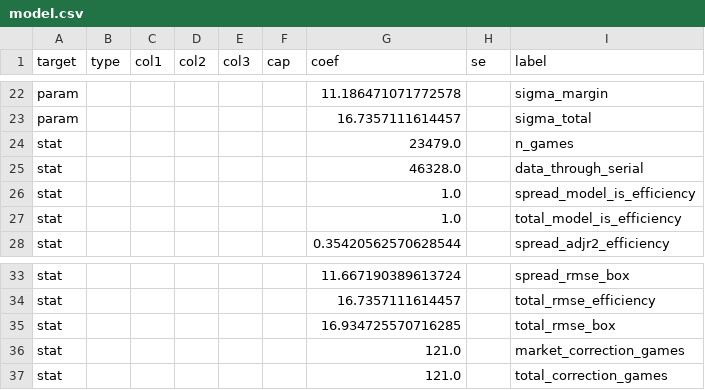
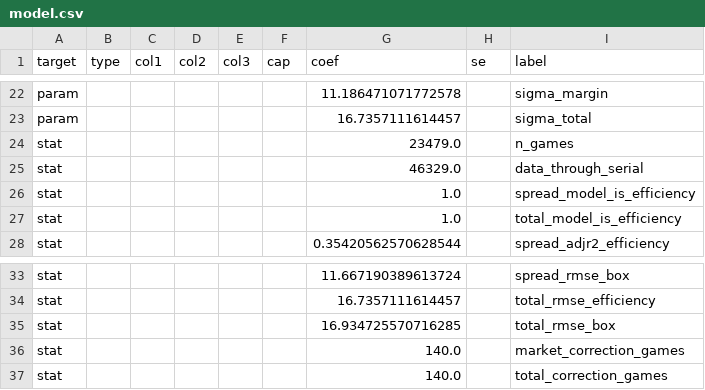
Before and after one commit to psturo77/cbb-data, a CSV file: model.csv, drawn as a sheet; only a part is shown, gaps mark what is left out.

```diff
--- a/model.csv
+++ b/model.csv
@@ -24,3 +24,3 @@ param,,,,,,16.7357111614457,,sigma_total
 stat,,,,,,23479.0,,n_games
-stat,,,,,,46328.0,,data_through_serial
+stat,,,,,,46329.0,,data_through_serial
 stat,,,,,,1.0,,spread_model_is_efficiency
@@ -35,3 +35,3 @@ stat,,,,,,16.7357111614457,,total_rmse_efficiency
 stat,,,,,,16.934725570716285,,total_rmse_box
-stat,,,,,,121.0,,market_correction_games
-stat,,,,,,121.0,,total_correction_games
+stat,,,,,,140.0,,market_correction_games
+stat,,,,,,140.0,,total_correction_games
```
Also changed, not shown: lines.csv, paper.csv, 4 other files.
